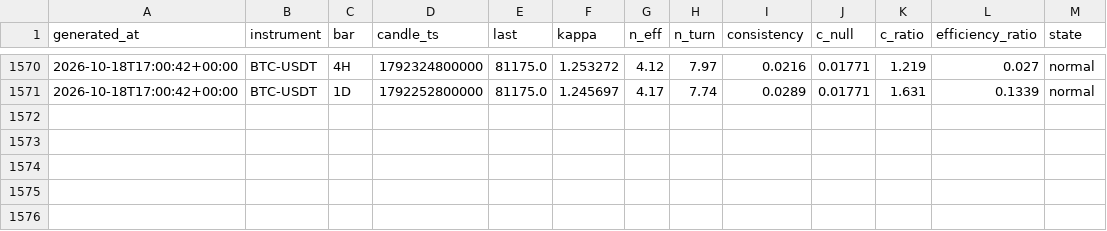
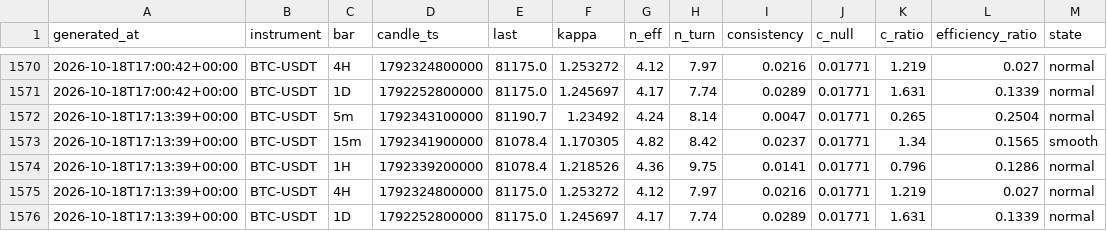
Before and after one commit to XOX2707/btc-neff, a CSV file: data/neff_history.csv, drawn as a sheet; only a part is shown, gaps mark what is left out.

```diff
--- a/data/neff_history.csv
+++ b/data/neff_history.csv
@@ -1571 +1571,6 @@ generated_at,instrument,bar,candle_ts,last,kappa,n_eff,n_turn,consistency,c_null
 2026-10-18T17:00:42+00:00,BTC-USDT,1D,1792252800000,81175.0,1.245697,4.17,7.74,0.0289,0.01771,1.631,0.1339,normal
+2026-10-18T17:13:39+00:00,BTC-USDT,5m,1792343100000,81190.7,1.23492,4.24,8.14,0.0047,0.01771,0.265,0.2504,normal
+2026-10-18T17:13:39+00:00,BTC-USDT,15m,1792341900000,81078.4,1.170305,4.82,8.42,0.0237,0.01771,1.34,0.1565,smooth
+2026-10-18T17:13:39+00:00,BTC-USDT,1H,1792339200000,81078.4,1.218526,4.36,9.75,0.0141,0.01771,0.796,0.1286,normal
+2026-10-18T17:13:39+00:00,BTC-USDT,4H,1792324800000,81175.0,1.253272,4.12,7.97,0.0216,0.01771,1.219,0.027,normal
+2026-10-18T17:13:39+00:00,BTC-USDT,1D,1792252800000,81175.0,1.245697,4.17,7.74,0.0289,0.01771,1.631,0.1339,normal
```
Also changed, not shown: 1 other file.
